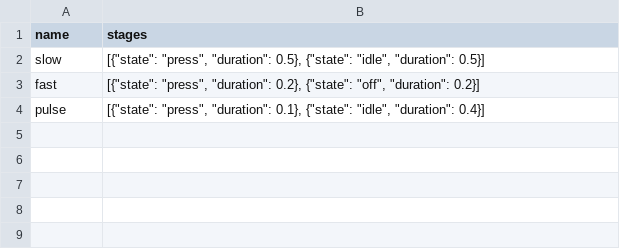
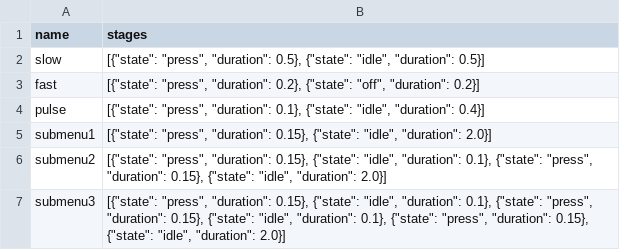
Before and after one commit to soulexx/TOUCHDESIGNER, a TSV file: io/led_blink_patterns.tsv, drawn as a sheet; the diff names each change by its address in the sheet, - before the commit and + after, or states it on an @@ line.

```diff
--- a/io/led_blink_patterns.tsv
+++ b/io/led_blink_patterns.tsv
+row 5: submenu1 | [{"state": "press", "duration": 0.15}, {"state": "idle", "duration": 2.0}]
+row 6: submenu2 | [{"state": "press", "duration": 0.15}, {"state": "idle", "duration": 0.1}, {"state": "press", "duration": 0.15}, {"state": "idle", "duration": 2.0}]
+row 7: submenu3 | [{"state": "press", "duration": 0.15}, {"state": "idle", "duration": 0.1}, {"state": "press", "duration": 0.15}, {"state": "idle", "duration": 0.1}, {"state": "press", "duration": 0.15}, {"state": "idle", "duration": 2.0}]
```
Also changed, not shown: 2 other files.
